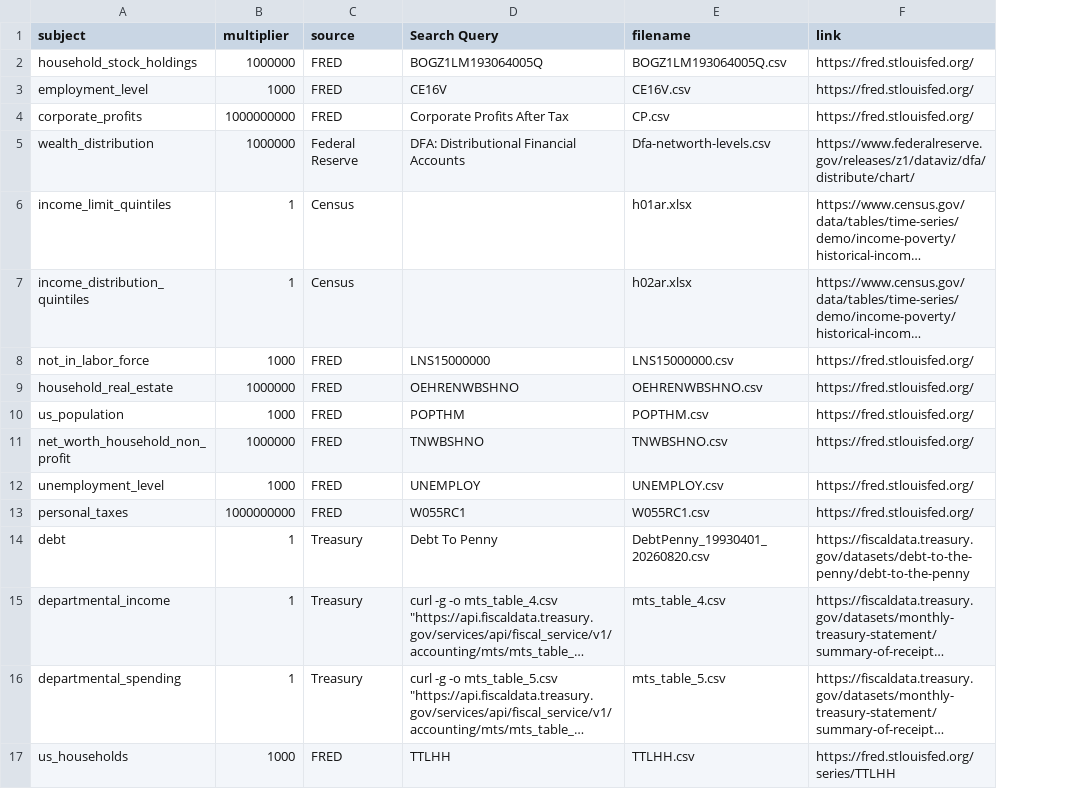
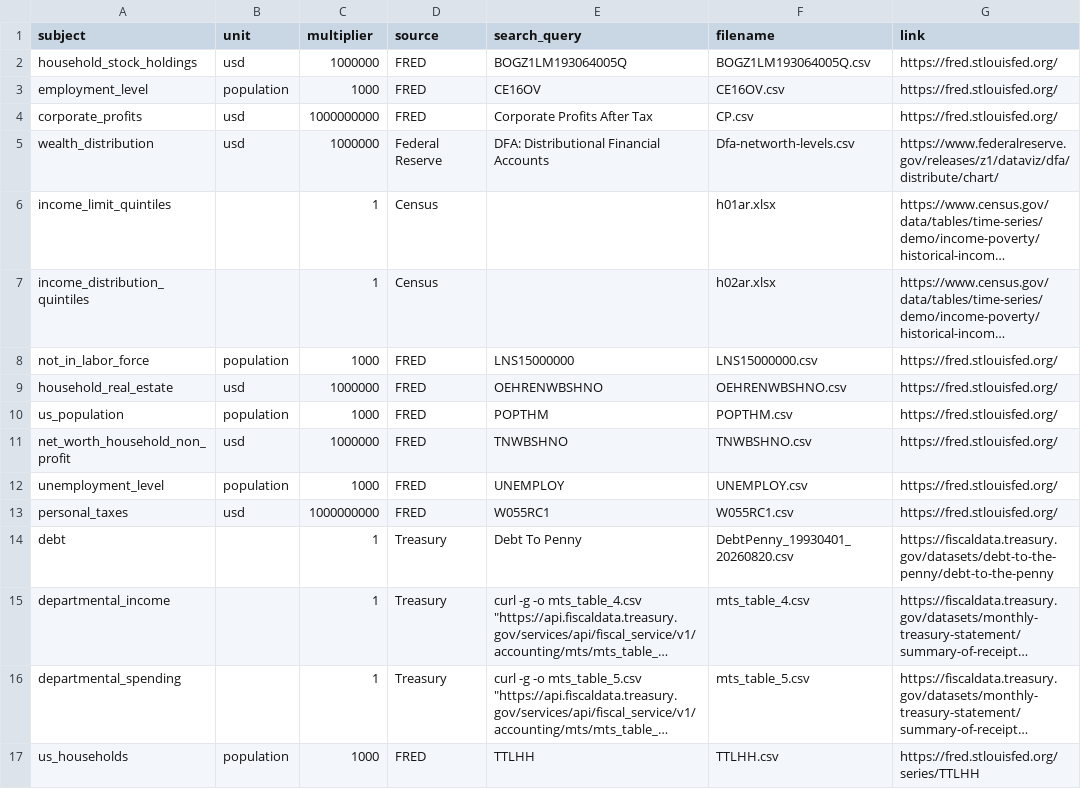
Before and after one commit to truehumanexe/where_is_the_money, a CSV file: data/data_map.csv, drawn as a sheet; long unchanged cells end in …; addresses are those after the commit; the diff names each change by its address in the sheet, - before the commit and + after, or states it on an @@ line.

```diff
--- a/data/data_map.csv
+++ b/data/data_map.csv
+column B (unit), rows 2-17: usd | population | usd | usd |  |  | population | usd | population | usd | population | usd |  |  |  | population
-E1: Search Query
+E1: search_query
-E3 (search_query): CE16V
+E3 (search_query): CE16OV
-F3 (filename): CE16V.csv
+F3 (filename): CE16OV.csv
```
Also changed, not shown: 42 other files.
